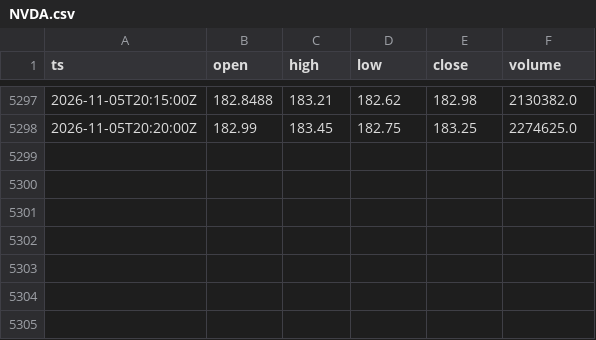
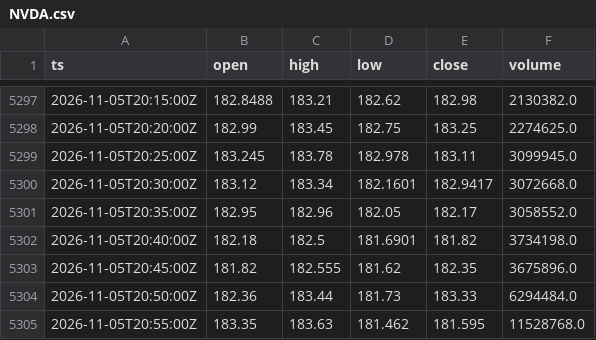
Before and after one commit to cceight/paper-trading-bot, a CSV file: data/bars/NVDA.csv, drawn as a sheet; only a part is shown, gaps mark what is left out.

```diff
--- a/data/bars/NVDA.csv
+++ b/data/bars/NVDA.csv
@@ -5298 +5298,8 @@ ts,open,high,low,close,volume
 2026-11-05T20:20:00Z,182.99,183.45,182.75,183.25,2274625.0
+2026-11-05T20:25:00Z,183.245,183.78,182.978,183.11,3099945.0
+2026-11-05T20:30:00Z,183.12,183.34,182.1601,182.9417,3072668.0
+2026-11-05T20:35:00Z,182.95,182.96,182.05,182.17,3058552.0
+2026-11-05T20:40:00Z,182.18,182.5,181.6901,181.82,3734198.0
+2026-11-05T20:45:00Z,181.82,182.555,181.62,182.35,3675896.0
+2026-11-05T20:50:00Z,182.36,183.44,181.73,183.33,6294484.0
+2026-11-05T20:55:00Z,183.35,183.63,181.462,181.595,11528768.0
```
Also changed, not shown: data/bars/AMZN.csv, data/bars/GOOGL.csv, 9 other files.
